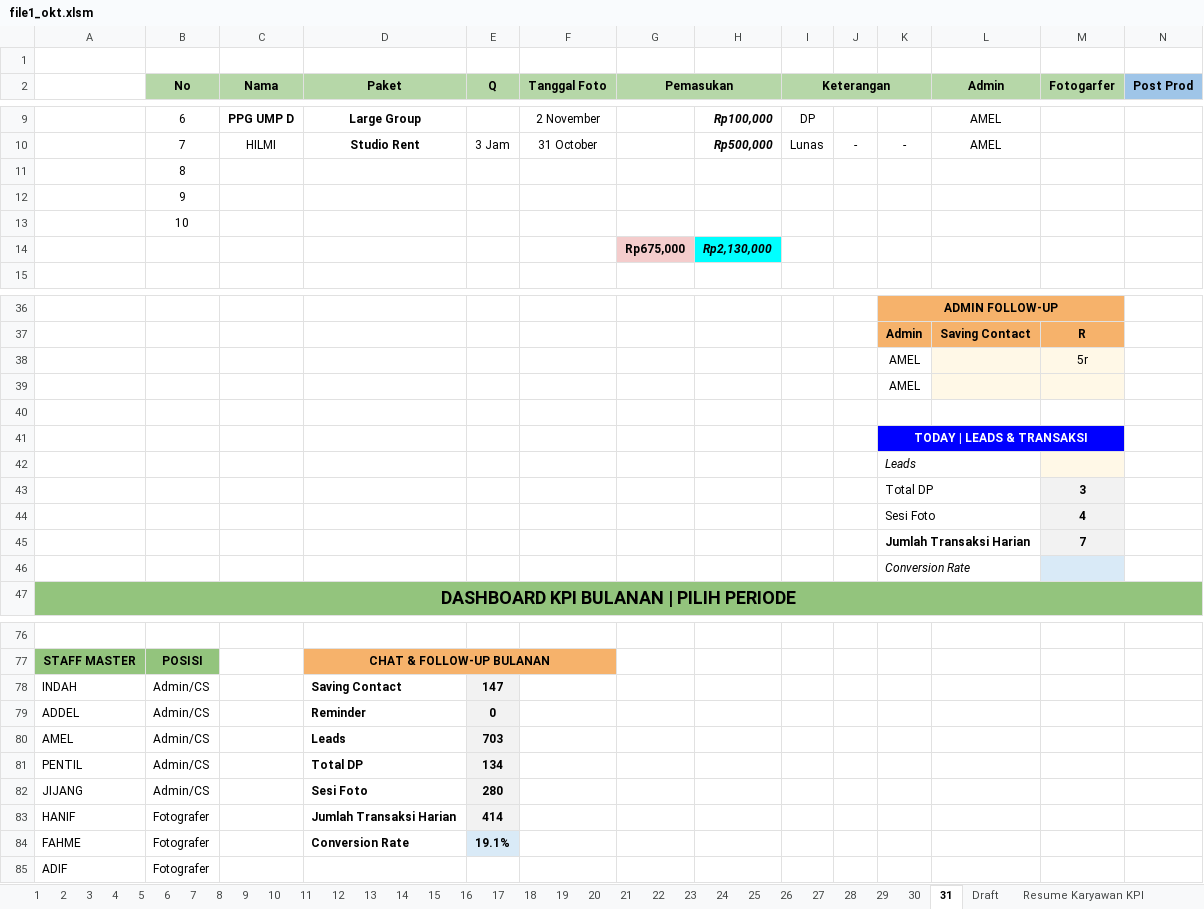
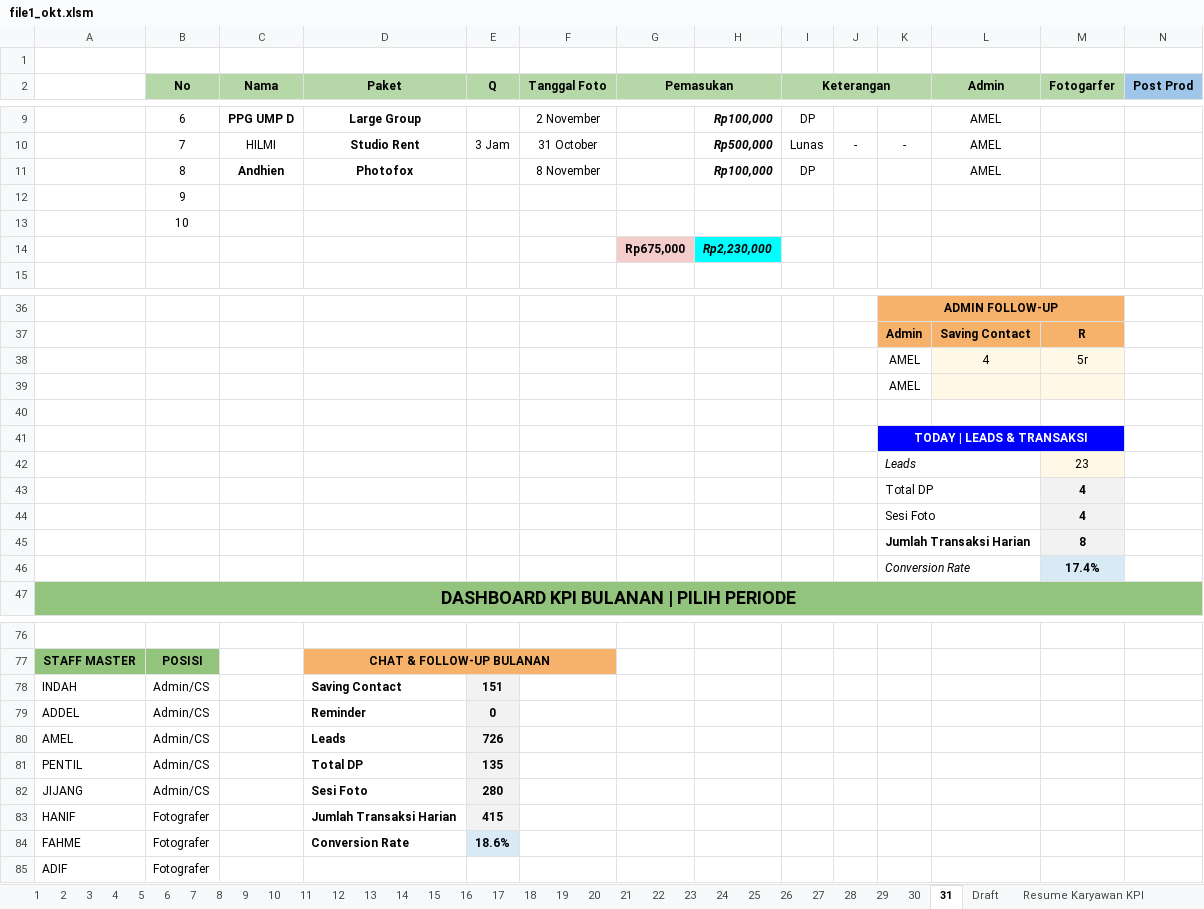
Before and after one commit to whynunuu/FoxeStudio, an Excel workbook: file1_okt.xlsm, sheet 31, drawn as a sheet; only a part is shown, gaps mark what is left out; values as stored, in another font and other column widths than the file's, no borders; charts and pictures and conditional formats not drawn; removed rows and columns are numbered as before the commit, all else as after; rows hold the shown columns only; the diff names each change by its address in the sheet, - before the commit and + after, or states it on an @@ line.

```diff
--- a/file1_okt.xlsm (sheet 31)
+++ b/file1_okt.xlsm (sheet 31)
-row 11:  | 8
+row 11:  | 8 | Andhien | Photofox |  | 8 November |  | Rp100,000 | DP |  |  | AMEL
-H14: Rp2,130,000
+H14: Rp2,230,000
-L38 (Admin): (empty)
+L38 (Admin): 4
-M42 (Fotogarfer): (empty)
+M42 (Fotogarfer): 23
-M43 (Fotogarfer): 3
+M43 (Fotogarfer): 4
-M45 (Fotogarfer): 7
+M45 (Fotogarfer): 8
-M46 (Fotogarfer): (empty)
+M46 (Fotogarfer): 17.4%
-E78 (Q): 147
+E78 (Q): 151
-E80 (Q): 703
+E80 (Q): 726
-E81 (Q): 134
+E81 (Q): 135
-E83 (Q): 414
+E83 (Q): 415
-E84 (Q): 19.1%
+E84 (Q): 18.6%
```
Also changed, not shown: sheet Resume Karyawan KPI, charts or pictures, file2.xlsx, 3 other files.
